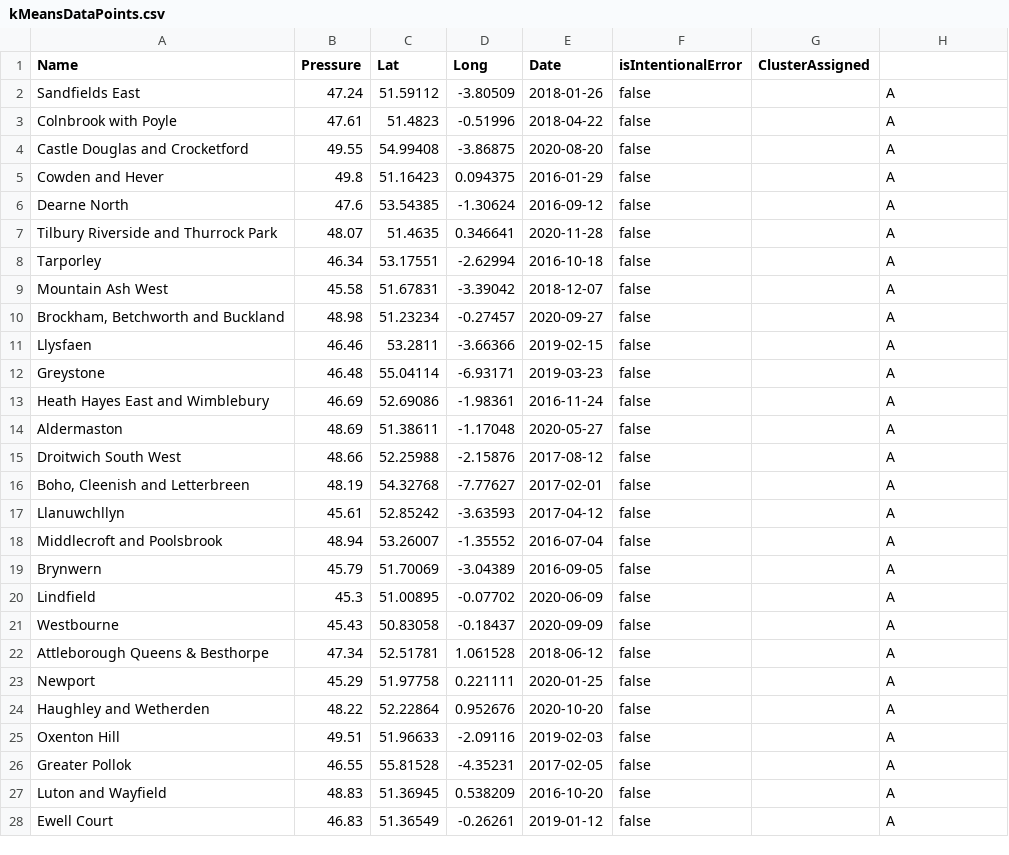
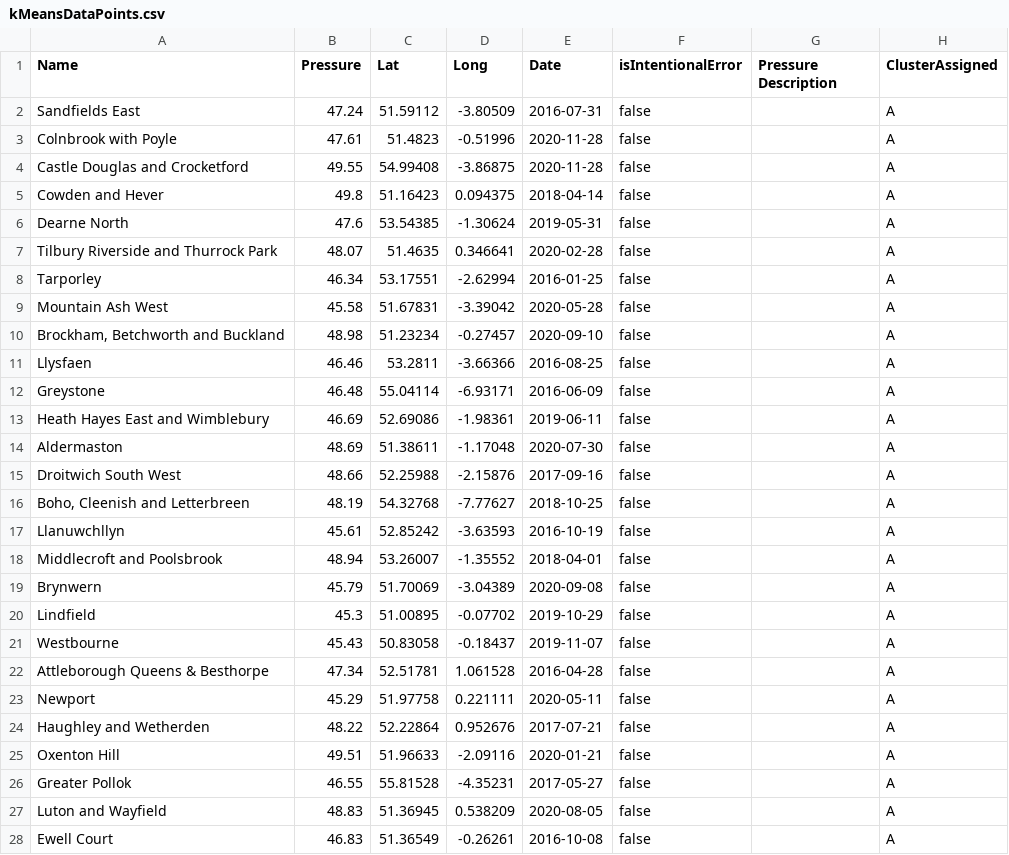
Before and after one commit to SamuelMoffat/finalProject, a CSV file: dataPoints/kMeansDataPoints.csv, drawn as a sheet; only a part is shown; the diff covers the shown part only.

```diff
--- a/dataPoints/kMeansDataPoints.csv
+++ b/dataPoints/kMeansDataPoints.csv
@@ -1,28 +1,28 @@
-Name, Pressure, Lat, Long, Date, isIntentionalError, ClusterAssigned
-"Sandfields East","47.24","51.59112","-3.80509","2018-01-26","false","","A"
-"Colnbrook with Poyle","47.61","51.4823","-0.51996","2018-04-22","false","","A"
-"Castle Douglas and Crocketford","49.55","54.99408","-3.86875","2020-08-20","false","","A"
-"Cowden and Hever","49.8","51.16423","0.094375","2016-01-29","false","","A"
-"Dearne North","47.6","53.54385","-1.30624","2016-09-12","false","","A"
-"Tilbury Riverside and Thurrock Park","48.07","51.4635","0.346641","2020-11-28","false","","A"
-"Tarporley","46.34","53.17551","-2.62994","2016-10-18","false","","A"
-"Mountain Ash West","45.58","51.67831","-3.39042","2018-12-07","false","","A"
-"Brockham, Betchworth and Buckland","48.98","51.23234","-0.27457","2020-09-27","false","","A"
-"Llysfaen","46.46","53.2811","-3.66366","2019-02-15","false","","A"
-"Greystone","46.48","55.04114","-6.93171","2019-03-23","false","","A"
-"Heath Hayes East and Wimblebury","46.69","52.69086","-1.98361","2016-11-24","false","","A"
-"Aldermaston","48.69","51.38611","-1.17048","2020-05-27","false","","A"
-"Droitwich South West","48.66","52.25988","-2.15876","2017-08-12","false","","A"
-"Boho, Cleenish and Letterbreen","48.19","54.32768","-7.77627","2017-02-01","false","","A"
-"Llanuwchllyn","45.61","52.85242","-3.63593","2017-04-12","false","","A"
-"Middlecroft and Poolsbrook","48.94","53.26007","-1.35552","2016-07-04","false","","A"
-"Brynwern","45.79","51.70069","-3.04389","2016-09-05","false","","A"
-"Lindfield","45.3","51.00895","-0.07702","2020-06-09","false","","A"
-"Westbourne","45.43","50.83058","-0.18437","2020-09-09","false","","A"
-"Attleborough Queens & Besthorpe","47.34","52.51781","1.061528","2018-06-12","false","","A"
-"Newport","45.29","51.97758","0.221111","2020-01-25","false","","A"
-"Haughley and Wetherden","48.22","52.22864","0.952676","2020-10-20","false","","A"
-"Oxenton Hill","49.51","51.96633","-2.09116","2019-02-03","false","","A"
-"Greater Pollok","46.55","55.81528","-4.35231","2017-02-05","false","","A"
-"Luton and Wayfield","48.83","51.36945","0.538209","2016-10-20","false","","A"
-"Ewell Court","46.83","51.36549","-0.26261","2019-01-12","false","","A"
+Name, Pressure, Lat, Long, Date, isIntentionalError, Pressure Description, ClusterAssigned
+"Sandfields East","47.24","51.59112","-3.80509","2016-07-31","false","","A"
+"Colnbrook with Poyle","47.61","51.4823","-0.51996","2020-11-28","false","","A"
+"Castle Douglas and Crocketford","49.55","54.99408","-3.86875","2020-11-28","false","","A"
+"Cowden and Hever","49.8","51.16423","0.094375","2018-04-14","false","","A"
+"Dearne North","47.6","53.54385","-1.30624","2019-05-31","false","","A"
+"Tilbury Riverside and Thurrock Park","48.07","51.4635","0.346641","2020-02-28","false","","A"
+"Tarporley","46.34","53.17551","-2.62994","2016-01-25","false","","A"
+"Mountain Ash West","45.58","51.67831","-3.39042","2020-05-28","false","","A"
+"Brockham, Betchworth and Buckland","48.98","51.23234","-0.27457","2020-09-10","false","","A"
+"Llysfaen","46.46","53.2811","-3.66366","2016-08-25","false","","A"
+"Greystone","46.48","55.04114","-6.93171","2016-06-09","false","","A"
+"Heath Hayes East and Wimblebury","46.69","52.69086","-1.98361","2019-06-11","false","","A"
+"Aldermaston","48.69","51.38611","-1.17048","2020-07-30","false","","A"
+"Droitwich South West","48.66","52.25988","-2.15876","2017-09-16","false","","A"
+"Boho, Cleenish and Letterbreen","48.19","54.32768","-7.77627","2018-10-25","false","","A"
+"Llanuwchllyn","45.61","52.85242","-3.63593","2016-10-19","false","","A"
+"Middlecroft and Poolsbrook","48.94","53.26007","-1.35552","2018-04-01","false","","A"
+"Brynwern","45.79","51.70069","-3.04389","2020-09-08","false","","A"
+"Lindfield","45.3","51.00895","-0.07702","2019-10-29","false","","A"
+"Westbourne","45.43","50.83058","-0.18437","2019-11-07","false","","A"
+"Attleborough Queens & Besthorpe","47.34","52.51781","1.061528","2016-04-28","false","","A"
+"Newport","45.29","51.97758","0.221111","2020-05-11","false","","A"
+"Haughley and Wetherden","48.22","52.22864","0.952676","2017-07-21","false","","A"
+"Oxenton Hill","49.51","51.96633","-2.09116","2020-01-21","false","","A"
+"Greater Pollok","46.55","55.81528","-4.35231","2017-05-27","false","","A"
+"Luton and Wayfield","48.83","51.36945","0.538209","2020-08-05","false","","A"
+"Ewell Court","46.83","51.36549","-0.26261","2016-10-08","false","","A"
```
Also changed, not shown: 23 edited cells elsewhere in this file, dataPoints/dummyDataPoints.csv, dataPoints/kNNDataPoints.csv, 1 other file.
